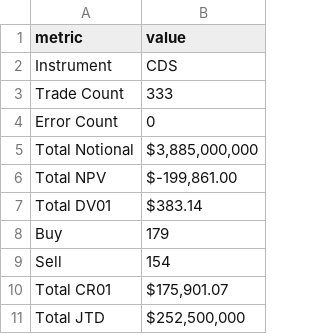
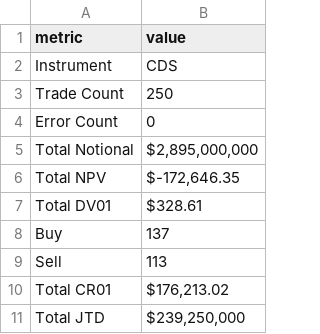
Before and after one commit to tgfitz201/PySpark, a CSV file: CDSportfolio.csv, drawn as a sheet.

```diff
--- a/CDSportfolio.csv
+++ b/CDSportfolio.csv
@@ -2,10 +2,10 @@ metric,value
 Instrument,CDS
-Trade Count,333
+Trade Count,250
 Error Count,0
-Total Notional,"$3,885,000,000"
-Total NPV,"$-199,861.00"
-Total DV01,$383.14
-Buy,179
-Sell,154
-Total CR01,"$175,901.07"
-Total JTD,"$252,500,000"
+Total Notional,"$2,895,000,000"
+Total NPV,"$-172,646.35"
+Total DV01,$328.61
+Buy,137
+Sell,113
+Total CR01,"$176,213.02"
+Total JTD,"$239,250,000"
```
Also changed, not shown: Bondportfolio.csv, EquityOptionportfolio.csv, 24 other files.
